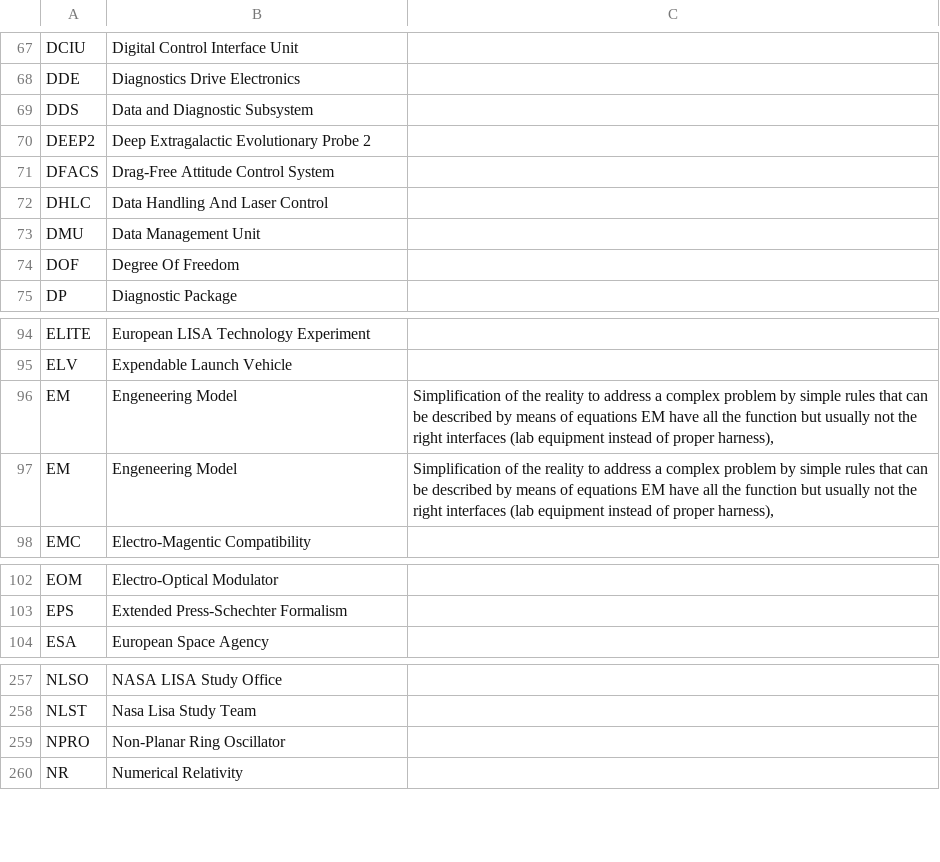
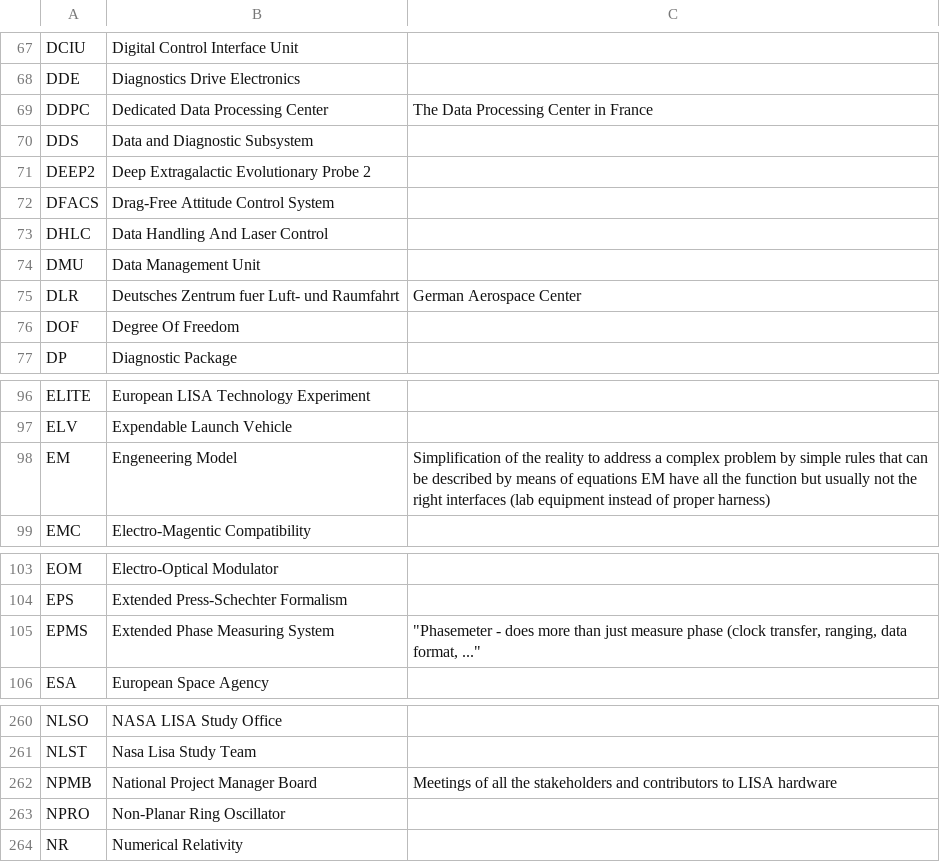
Before and after one commit to nluetzge/LISA_acronyms_dictionary, a CSV file: tables/LISA_acronyms.csv, drawn as a sheet; only a part is shown, gaps mark what is left out; the diff covers the shown part only.

Commit message:
LISA_acronyms.csv - adding more acronyms

```diff
--- a/tables/LISA_acronyms.csv
+++ b/tables/LISA_acronyms.csv
@@ -68,2 +68,3 @@ DCIU,Digital Control Interface Unit,
 DDE,Diagnostics Drive Electronics,
+DDPC, Dedicated Data Processing Center, The Data Processing Center in France
 DDS,Data and Diagnostic Subsystem,
@@ -73,2 +74,3 @@ DHLC,Data Handling And Laser Control,
 DMU,Data Management Unit,
+DLR, Deutsches Zentrum fuer Luft- und Raumfahrt, German Aerospace Center
 DOF,Degree Of Freedom,
@@ -95,4 +97,3 @@ ELITE,European LISA Technology Experiment,
 ELV,Expendable Launch Vehicle,
-EM,Engeneering Model,"Simplification of the reality to address a complex problem by simple rules that can be described by means of equations EM have all the function but usually not the right interfaces (lab equipment instead of proper harness),"
-EM,Engeneering Model,"Simplification of the reality to address a complex problem by simple rules that can be described by means of equations EM have all the function but usually not the right interfaces (lab equipment instead of proper harness),"
+EM,Engeneering Model,Simplification of the reality to address a complex problem by simple rules that can be described by means of equations EM have all the function but usually not the right interfaces (lab equipment instead of proper harness)
 EMC,Electro-Magentic Compatibility,
@@ -103,2 +104,3 @@ EOM,Electro-Optical Modulator,
 EPS,Extended Press-Schechter Formalism,
+EPMS, Extended Phase Measuring System," ""Phasemeter - does more than just measure phase (clock transfer, ranging, data format, ..."""
 ESA,European Space Agency,
@@ -258,2 +261,3 @@ NLSO,NASA LISA Study Office,
 NLST,Nasa Lisa Study Team,
+NPMB, National Project Manager Board, Meetings of all the stakeholders and contributors to LISA hardware
 NPRO,Non-Planar Ring Oscillator,
```
Also changed, not shown: 1 added row and 2 edited cells elsewhere in this file.
